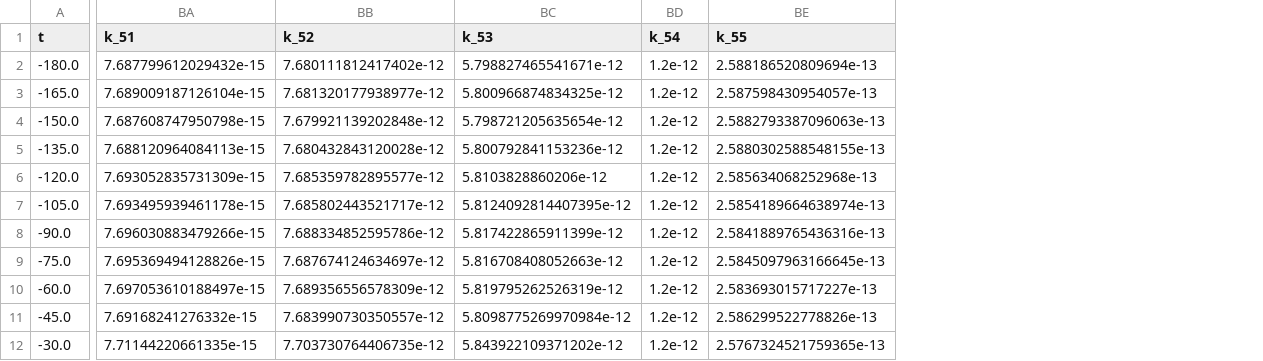
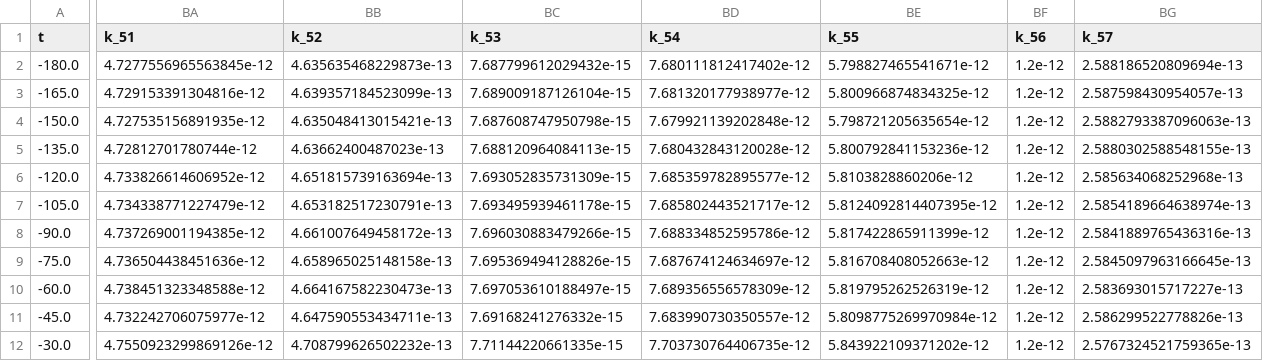
Before and after one commit to john-waczak/ChemicalDataAssimilation.jl, a CSV file: models/methane/rrate_coeffs_mech.csv, drawn as a sheet; only a part is shown, gaps mark what is left out; addresses are those after the commit; the diff covers the shown part only; the diff names each change by its address in the sheet, - before the commit and + after, or states it on an @@ line.

```diff
--- a/models/methane/rrate_coeffs_mech.csv
+++ b/models/methane/rrate_coeffs_mech.csv
+column BA (k_51), rows 2-12: 4.7277556965563845e-12 | 4.729153391304816e-12 | 4.727535156891935e-12 | 4.72812701780744e-12 | 4.733826614606952e-12 | 4.734338771227479e-12 | 4.737269001194385e-12 | 4.736504438451636e-12 | 4.738451323348588e-12 | 4.732242706075977e-12 | 4.7550923299869126e-12
+column BB (k_52), rows 2-12: 4.635635468229873e-13 | 4.639357184523099e-13 | 4.635048413015421e-13 | 4.63662400487023e-13 | 4.651815739163694e-13 | 4.653182517230791e-13 | 4.661007649458172e-13 | 4.658965025148158e-13 | 4.664167582230473e-13 | 4.647590553434711e-13 | 4.708799626502232e-13
-BC1: k_51
+BC1: k_53
-BD1: k_52
+BD1: k_54
-BE1: k_53
+BE1: k_55
-BF1: k_54
+BF1: k_56
-BG1: k_55
+BG1: k_57
```
Also changed, not shown: 14 edited cells elsewhere in this file, models/methane/species.csv, 8 other files.
